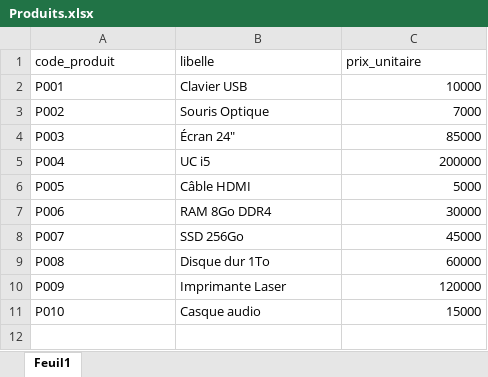
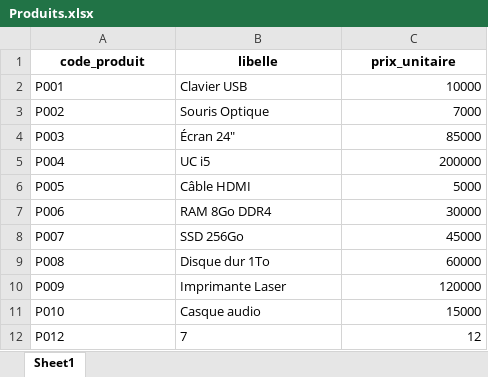
Before and after one commit to Primael-dev/FacturaPy, an Excel workbook: ExcelFiles/Produits.xlsx, sheet Sheet1, drawn as a sheet; values as stored, in another font and other column widths than the file's, no borders; the diff names each change by its address in the sheet, - before the commit and + after, or states it on an @@ line.

```diff
--- a/ExcelFiles/Produits.xlsx (sheet Sheet1)
+++ b/ExcelFiles/Produits.xlsx (sheet Sheet1)
-sheet tab: Feuil1
+sheet tab: Sheet1
@@ A1:C1 bold: off → on, alignment: left → center @@
+row 12: P012 | 7 | 12
```
Also changed, not shown: 3 other files.
